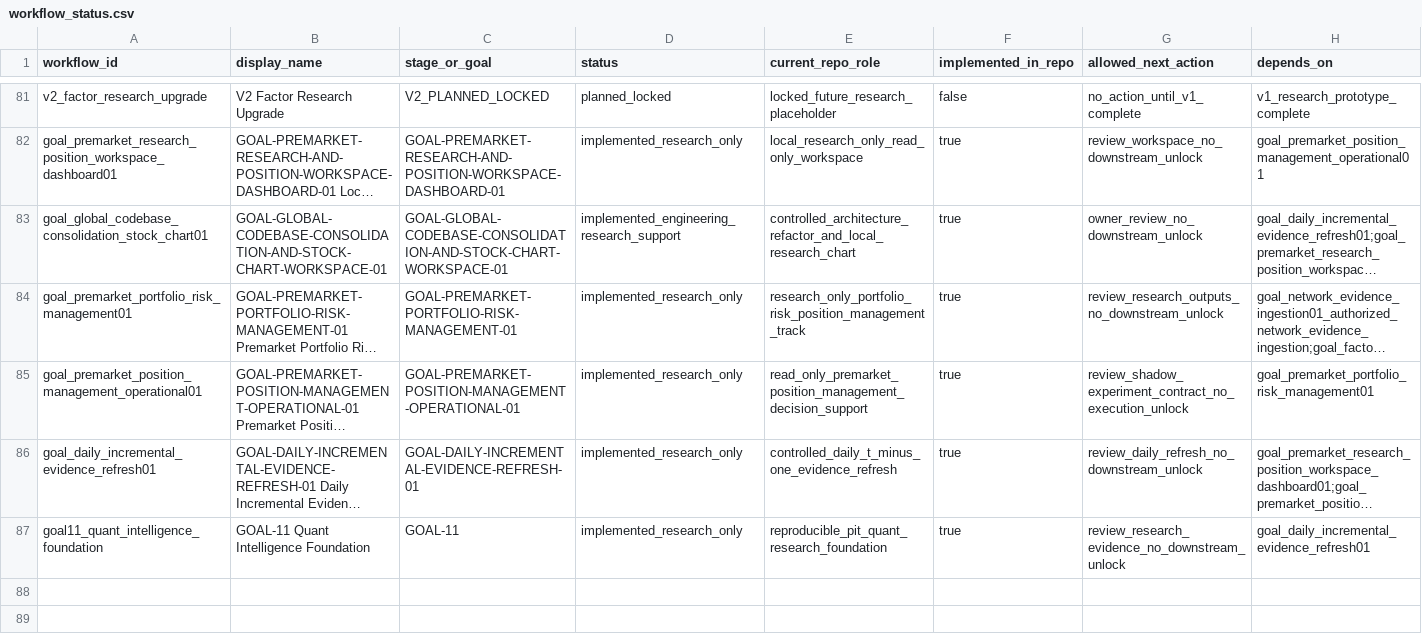
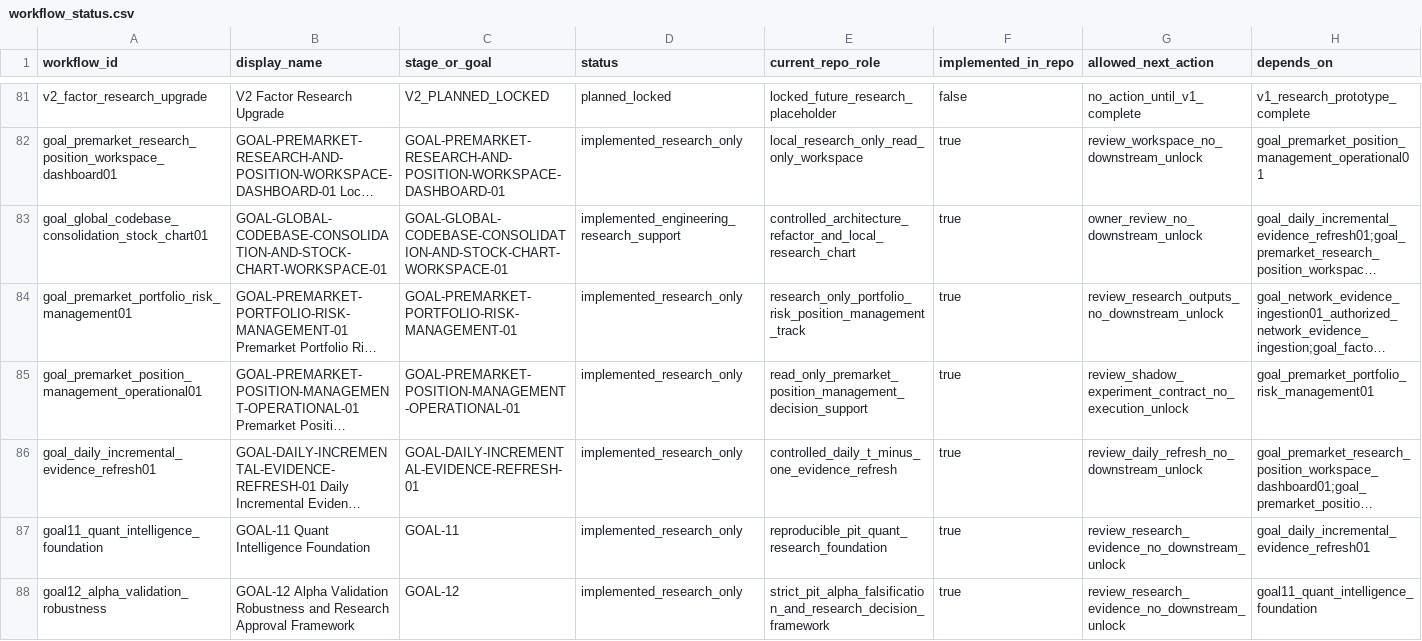
Before and after one commit to RyanLu0203/A_share_premarket_core, a CSV file: configs/project/workflow_status.csv, drawn as a sheet; only a part is shown, gaps mark what is left out; long unchanged cells end in …; rows hold the shown columns only; the diff names each change by its address in the sheet, - before the commit and + after, or states it on an @@ line.

Commit message:
Implement GOAL-12 alpha validation framework

```diff
--- a/configs/project/workflow_status.csv
+++ b/configs/project/workflow_status.csv
+row 88: goal12_alpha_validation_robustness | GOAL-12 Alpha Validation Robustness and Research Approval Framework | GOAL-12 | implemented_research_only | strict_pit_alpha_falsification_and_research_decision_framework | true | review_research_evidence_no_downstream_unlock | goal11_quant_intelligence_foundation
```
Also changed, not shown: 43 other files.
